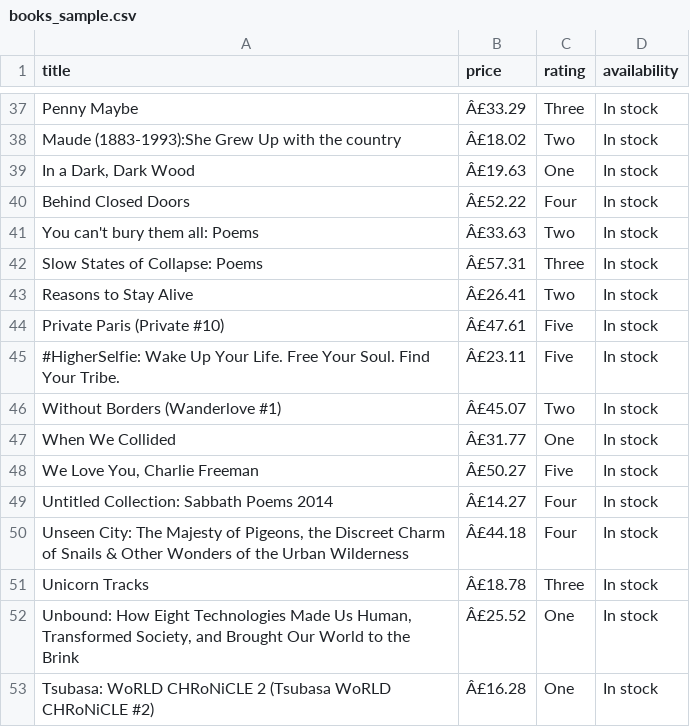
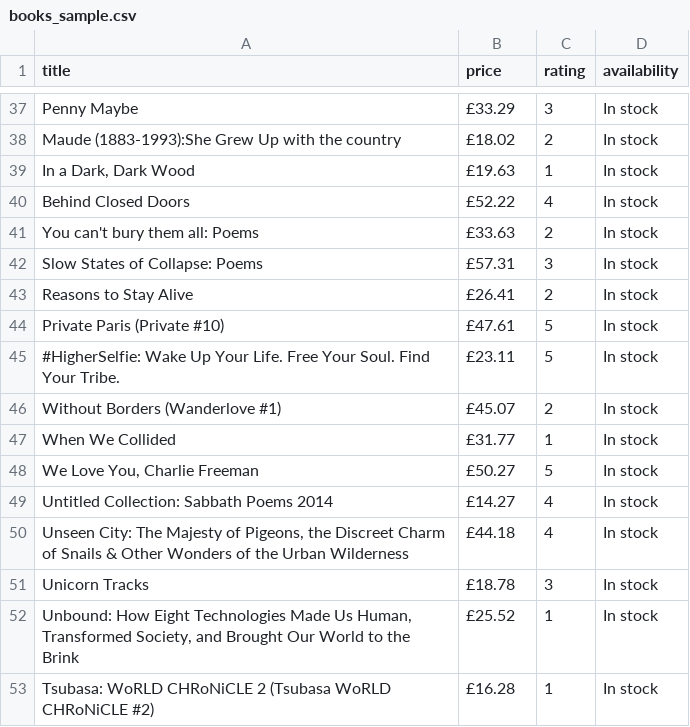
Before and after one commit to Hiosvany83/books-toscrape-scraper-demo, a CSV file: books_sample.csv, drawn as a sheet; only a part is shown, gaps mark what is left out; the diff covers the shown part only; the diff names each change by its address in the sheet, - before the commit and + after, or states it on an @@ line.

```diff
--- a/books_sample.csv
+++ b/books_sample.csv
-B37 (price): Â£33.29
+B37 (price): £33.29
-C37 (rating): Three
+C37 (rating): 3
-B38 (price): Â£18.02
+B38 (price): £18.02
-C38 (rating): Two
+C38 (rating): 2
-B39 (price): Â£19.63
+B39 (price): £19.63
-C39 (rating): One
+C39 (rating): 1
-B40 (price): Â£52.22
+B40 (price): £52.22
-C40 (rating): Four
+C40 (rating): 4
-B41 (price): Â£33.63
+B41 (price): £33.63
-C41 (rating): Two
+C41 (rating): 2
-B42 (price): Â£57.31
+B42 (price): £57.31
-C42 (rating): Three
+C42 (rating): 3
-B43 (price): Â£26.41
+B43 (price): £26.41
-C43 (rating): Two
+C43 (rating): 2
-B44 (price): Â£47.61
+B44 (price): £47.61
-C44:C45 (rating): Five
+C44:C45 (rating): 5
-B45 (price): Â£23.11
+B45 (price): £23.11
-B46 (price): Â£45.07
+B46 (price): £45.07
-C46 (rating): Two
+C46 (rating): 2
-B47 (price): Â£31.77
+B47 (price): £31.77
-C47 (rating): One
+C47 (rating): 1
-B48 (price): Â£50.27
+B48 (price): £50.27
-C48 (rating): Five
+C48 (rating): 5
-B49 (price): Â£14.27
+B49 (price): £14.27
-C49:C50 (rating): Four
+C49:C50 (rating): 4
-B50 (price): Â£44.18
+B50 (price): £44.18
-B51 (price): Â£18.78
+B51 (price): £18.78
-C51 (rating): Three
+C51 (rating): 3
-B52 (price): Â£25.52
+B52 (price): £25.52
-C52:C53 (rating): One
+C52:C53 (rating): 1
-B53 (price): Â£16.28
+B53 (price): £16.28
```
Also changed, not shown: 87 edited cells elsewhere in this file.
